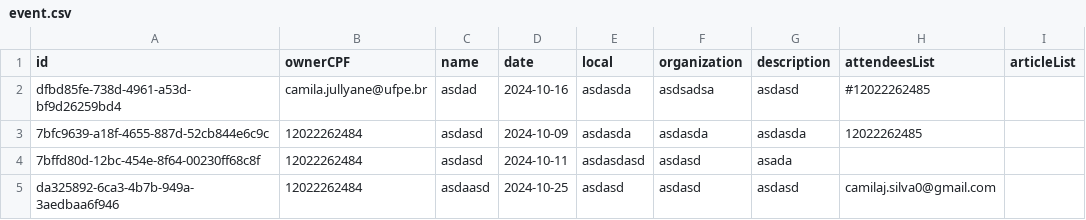
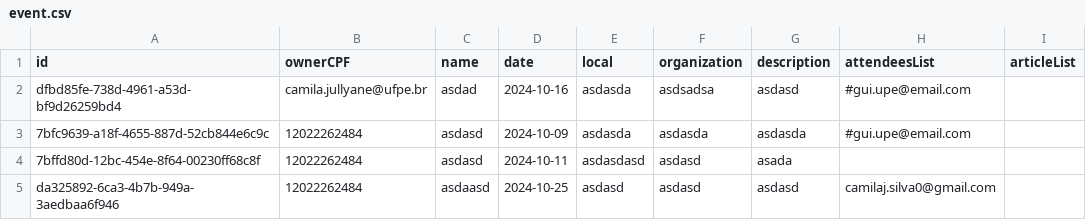
Before and after one commit to camilajullyane/CRUD-event, a CSV file: DB/event.csv, drawn as a sheet.

```diff
--- a/DB/event.csv
+++ b/DB/event.csv
@@ -1,4 +1,4 @@
 id,ownerCPF,name,date,local,organization,description,attendeesList,articleList
-dfbd85fe-738d-4961-a53d-bf9d26259bd4,camila.jullyane@ufpe.br,asdad,2024-10-16,asdasda,asdsadsa,asdasd,#12022262485,
-7bfc9639-a18f-4655-887d-52cb844e6c9c,12022262484,asdasd,2024-10-09,asdasda,asdasda,asdasda,12022262485,
+dfbd85fe-738d-4961-a53d-bf9d26259bd4,camila.jullyane@ufpe.br,asdad,2024-10-16,asdasda,asdsadsa,asdasd,#gui.upe@email.com,
+7bfc9639-a18f-4655-887d-52cb844e6c9c,12022262484,asdasd,2024-10-09,asdasda,asdasda,asdasda,#gui.upe@email.com,
 7bffd80d-12bc-454e-8f64-00230ff68c8f,12022262484,asdasd,2024-10-11,asdasdasd,asdasd,asada,,
```
Also changed, not shown: DB/user.csv, 6 other files.
